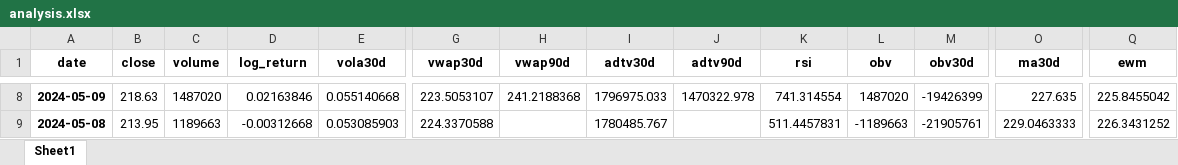
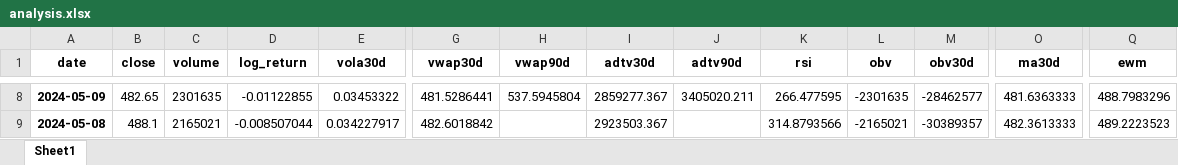
Before and after one commit to sleepper/investmentstrategies, an Excel workbook: xlsx/analysis.xlsx, sheet Sheet1, drawn as a sheet; only a part is shown, gaps mark what is left out; values as stored, in another font and other column widths than the file's, no borders; the diff covers the shown part only; the diff names each change by its address in the sheet, - before the commit and + after, or states it on an @@ line.

```diff
--- a/xlsx/analysis.xlsx (sheet Sheet1)
+++ b/xlsx/analysis.xlsx (sheet Sheet1)
-B8 (close): 218.63
+B8 (close): 482.65
-C8 (volume): 1487020
+C8 (volume): 2301635
-D8 (log_return): 0.02163846
+D8 (log_return): -0.01122855
-E8 (vola30d): 0.055140668
+E8 (vola30d): 0.03453322
-G8 (vwap30d): 223.5053107
+G8 (vwap30d): 481.5286441
-H8 (vwap90d): 241.2188368
+H8 (vwap90d): 537.5945804
-I8 (adtv30d): 1796975.033
+I8 (adtv30d): 2859277.367
-J8 (adtv90d): 1470322.978
+J8 (adtv90d): 3405020.211
-K8 (rsi): 741.314554
+K8 (rsi): 266.477595
-L8 (obv): 1487020
+L8 (obv): -2301635
-M8 (obv30d): -19426399
+M8 (obv30d): -28462577
-O8 (ma30d): 227.635
+O8 (ma30d): 481.6363333
-Q8 (ewm): 225.8455042
+Q8 (ewm): 488.7983296
-B9 (close): 213.95
+B9 (close): 488.1
-C9 (volume): 1189663
+C9 (volume): 2165021
-D9 (log_return): -0.00312668
+D9 (log_return): -0.008507044
-E9 (vola30d): 0.053085903
+E9 (vola30d): 0.034227917
-G9 (vwap30d): 224.3370588
+G9 (vwap30d): 482.6018842
-I9 (adtv30d): 1780485.767
+I9 (adtv30d): 2923503.367
-K9 (rsi): 511.4457831
+K9 (rsi): 314.8793566
-L9 (obv): -1189663
+L9 (obv): -2165021
-M9 (obv30d): -21905761
+M9 (obv30d): -30389357
-O9 (ma30d): 229.0463333
+O9 (ma30d): 482.3613333
-Q9 (ewm): 226.3431252
+Q9 (ewm): 489.2223523
```
Also changed, not shown: 906 edited cells elsewhere in this sheet, xlsx/pdf.xlsx, xlsx/stats.xlsx, 2 other files.
